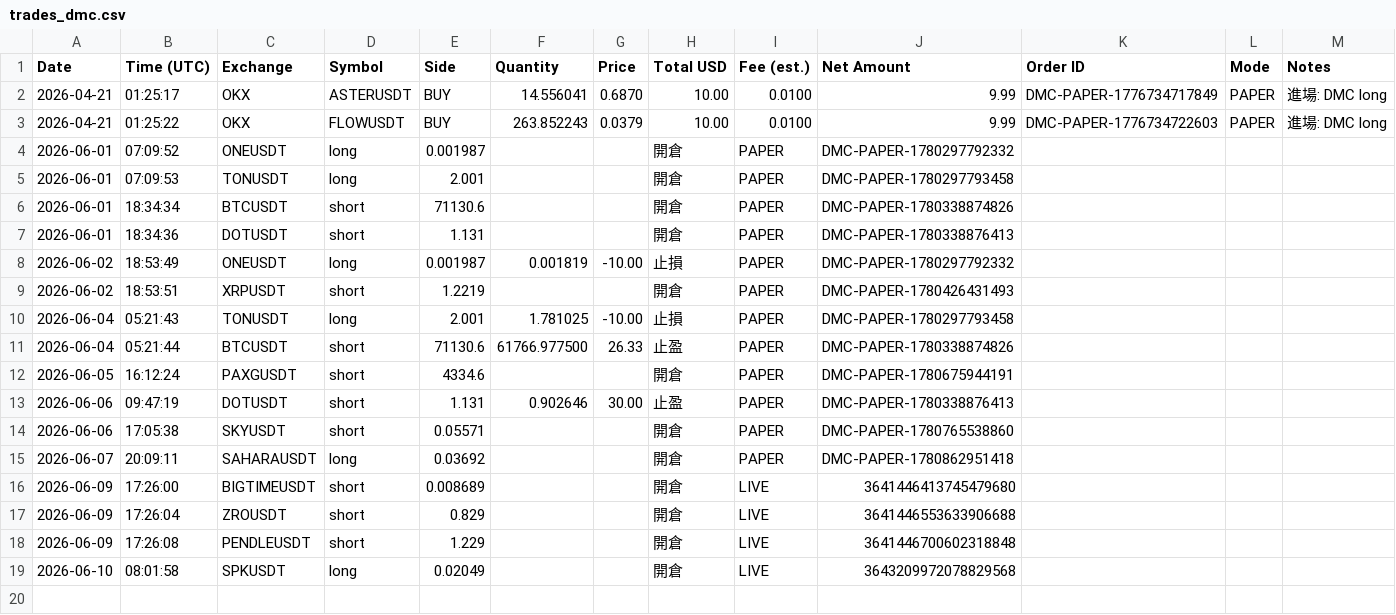
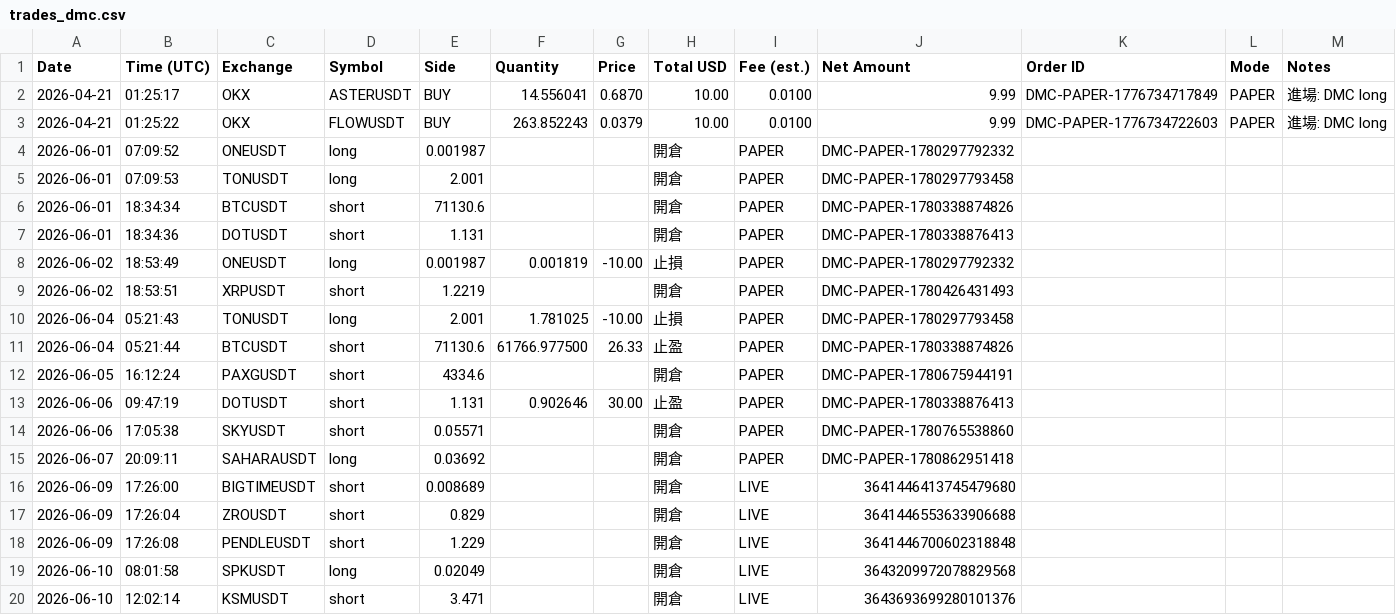
Before and after one commit to RobertChu1996/claude-tradingview-mcp-trading, a CSV file: trades_dmc.csv, drawn as a sheet.

```diff
--- a/trades_dmc.csv
+++ b/trades_dmc.csv
@@ -19 +19,2 @@ Date,Time (UTC),Exchange,Symbol,Side,Quantity,Price,Total USD,Fee (est.),Net Amo
 2026-06-10,08:01:58,SPKUSDT,long,0.02049,,,開倉,LIVE,3643209972078829568
+2026-06-10,12:02:14,KSMUSDT,short,3.471,,,開倉,LIVE,3643693699280101376
```
Also changed, not shown: 4 other files.
